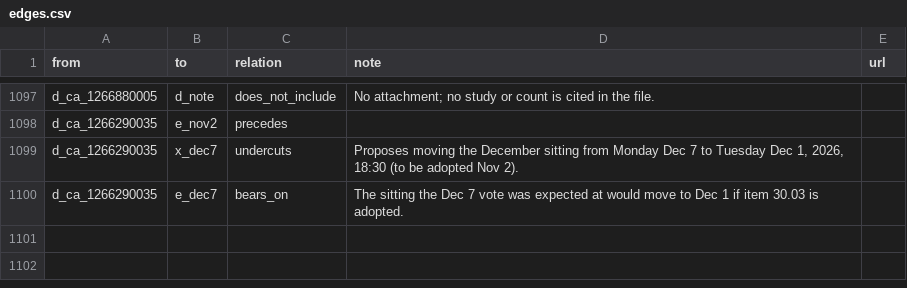
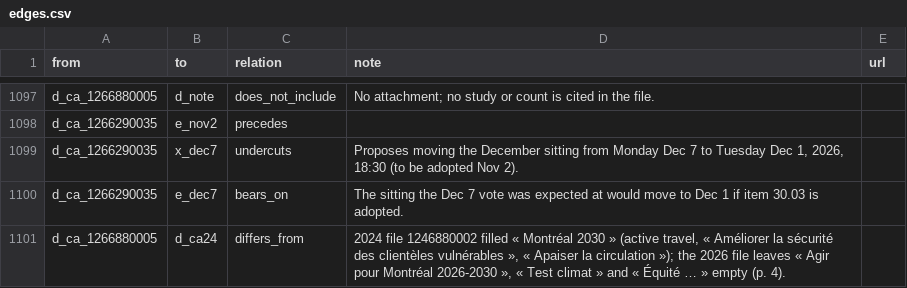
Before and after one commit to OpenMobilityData/Terrebonne-open-sources, a CSV file: 2026-evidence-graph/edges.csv, drawn as a sheet; only a part is shown, gaps mark what is left out; the diff names each change by its address in the sheet, - before the commit and + after, or states it on an @@ line.

```diff
--- a/2026-evidence-graph/edges.csv
+++ b/2026-evidence-graph/edges.csv
+row 1101: d_ca_1266880005 | d_ca24 | differs_from | 2024 file 1246880002 filled « Montréal 2030 » (active travel, « Améliorer la sécurité des clientèles vulnérables », « Apaiser la circulation »); the 2026 file leaves « Agir pour Montréal 2026-2030 », « Test climat » and « Équité … » empty (p. 4).
```
Also changed, not shown: 6 other files.
